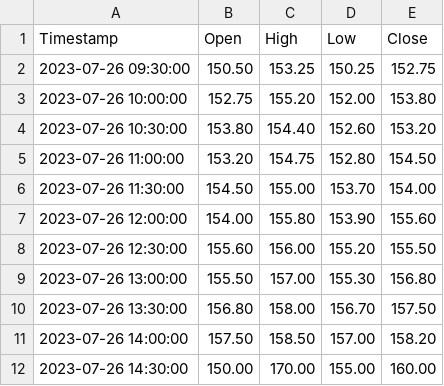
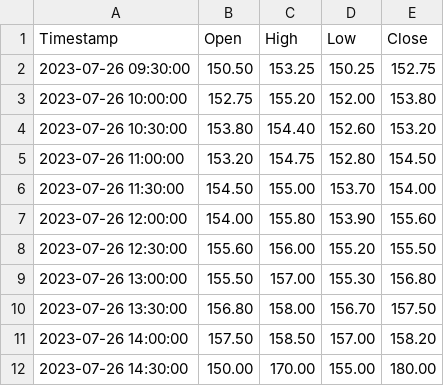
Before and after one commit to wspock/Alo_Mundos, a CSV file: candlestick_data.csv, drawn as a sheet.

Commit message:
Update candlestick_data.csv

```diff
--- a/candlestick_data.csv
+++ b/candlestick_data.csv
@@ -11,2 +11,2 @@ Timestamp,Open,High,Low,Close
 2023-07-26 14:00:00,157.50,158.50,157.00,158.20
-2023-07-26 14:30:00,150.00,170.00,155.00,160.00
+2023-07-26 14:30:00,150.00,170.00,155.00,180.00
```
